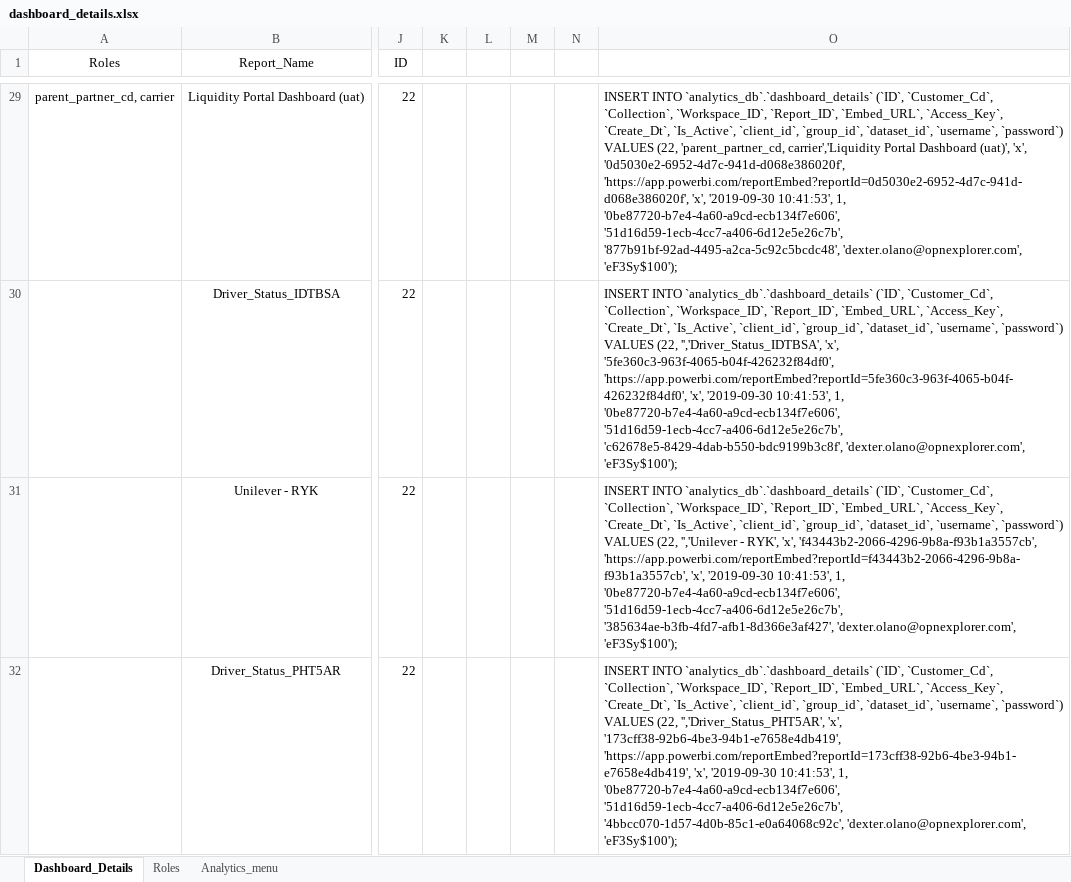
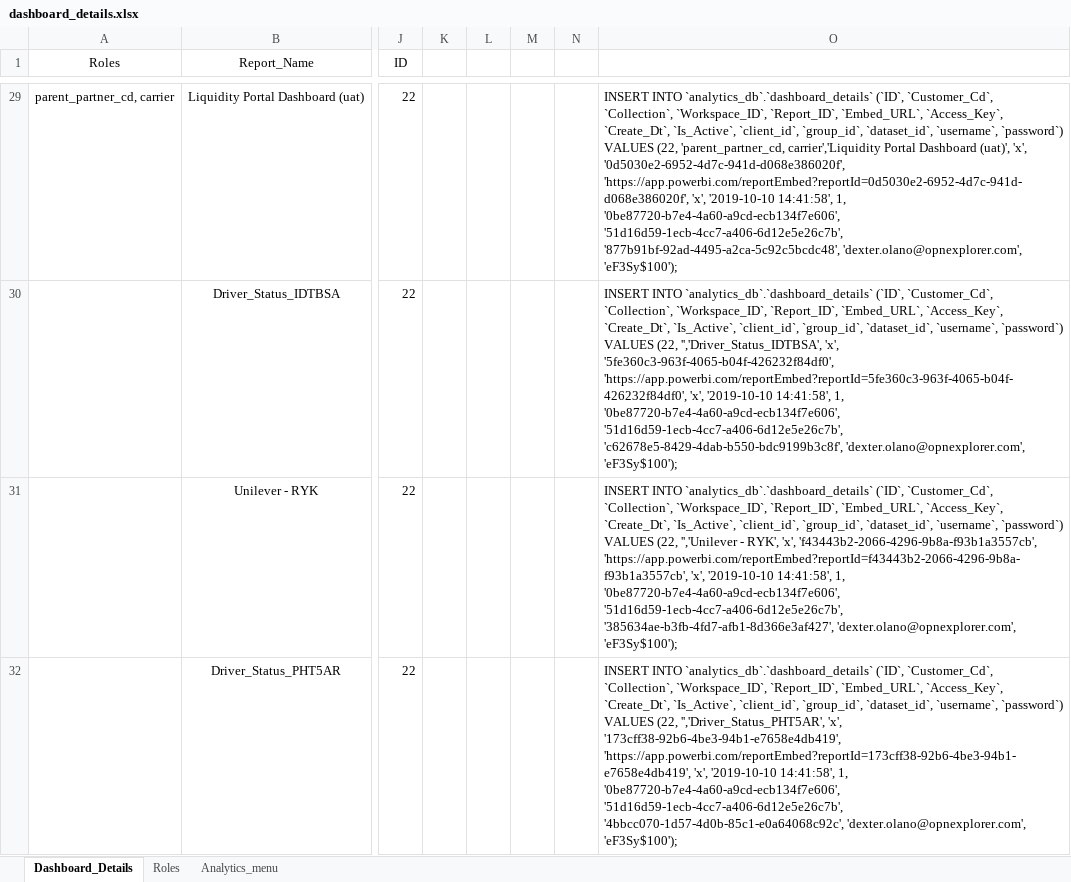
Before and after one commit to dakstoy/dakstoy, an Excel workbook: dashboard_details.xlsx, sheet Dashboard_Details, drawn as a sheet; only a part is shown, gaps mark what is left out; values as stored, in another font and other column widths than the file's, no borders; the diff covers the shown part only; the diff names each change by its address in the sheet, - before the commit and + after, or states it on an @@ line.

```diff
--- a/dashboard_details.xlsx (sheet Dashboard_Details)
+++ b/dashboard_details.xlsx (sheet Dashboard_Details)
-O29: …'https://app.powerbi.com/reportEmbed?reportId=0d5030e2-6952-4d7c-941d-d068e386020f', 'x', '2019-09-30 10:41:53', 1, '0be87720-b7e4-4a60-a9cd-ecb134f7e606',…
+O29: …'https://app.powerbi.com/reportEmbed?reportId=0d5030e2-6952-4d7c-941d-d068e386020f', 'x', '2019-10-10 14:41:58', 1, '0be87720-b7e4-4a60-a9cd-ecb134f7e606',…
-O30: …'https://app.powerbi.com/reportEmbed?reportId=5fe360c3-963f-4065-b04f-426232f84df0', 'x', '2019-09-30 10:41:53', 1, '0be87720-b7e4-4a60-a9cd-ecb134f7e606',…
+O30: …'https://app.powerbi.com/reportEmbed?reportId=5fe360c3-963f-4065-b04f-426232f84df0', 'x', '2019-10-10 14:41:58', 1, '0be87720-b7e4-4a60-a9cd-ecb134f7e606',…
-O31: …'https://app.powerbi.com/reportEmbed?reportId=f43443b2-2066-4296-9b8a-f93b1a3557cb', 'x', '2019-09-30 10:41:53', 1, '0be87720-b7e4-4a60-a9cd-ecb134f7e606',…
+O31: …'https://app.powerbi.com/reportEmbed?reportId=f43443b2-2066-4296-9b8a-f93b1a3557cb', 'x', '2019-10-10 14:41:58', 1, '0be87720-b7e4-4a60-a9cd-ecb134f7e606',…
-O32: …'https://app.powerbi.com/reportEmbed?reportId=173cff38-92b6-4be3-94b1-e7658e4db419', 'x', '2019-09-30 10:41:53', 1, '0be87720-b7e4-4a60-a9cd-ecb134f7e606',…
+O32: …'https://app.powerbi.com/reportEmbed?reportId=173cff38-92b6-4be3-94b1-e7658e4db419', 'x', '2019-10-10 14:41:58', 1, '0be87720-b7e4-4a60-a9cd-ecb134f7e606',…
```
Also changed, not shown: 3 added rows and 38 edited cells elsewhere in this sheet, sheet Analytics_menu, Insightscs/dashboard_details_insight.xlsx, 10 other files.
